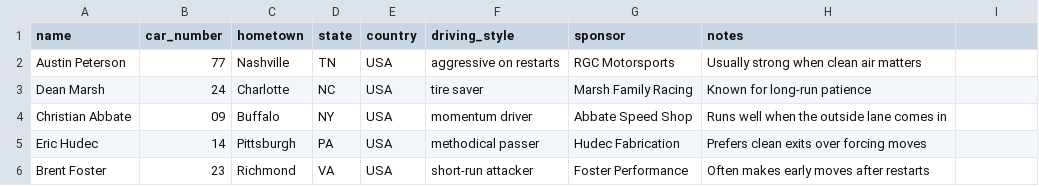
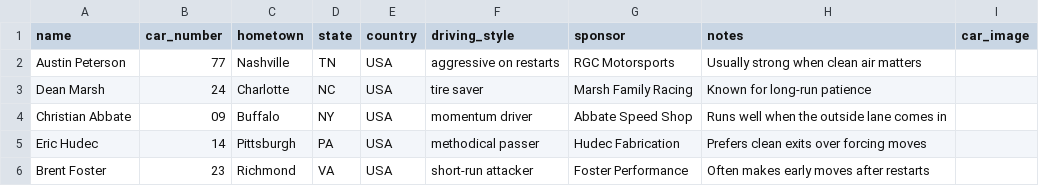
Before and after one commit to HonorRGC/RGC-AI-Broadcast-Studio, a CSV file: league.example/drivers.csv, drawn as a sheet; the diff names each change by its address in the sheet, - before the commit and + after, or states it on an @@ line.

Commit message:
Add league driver profile image editor

```diff
--- a/league.example/drivers.csv
+++ b/league.example/drivers.csv
-I1: (empty)
+I1: car_image
```
Also changed, not shown: 8 other files.
